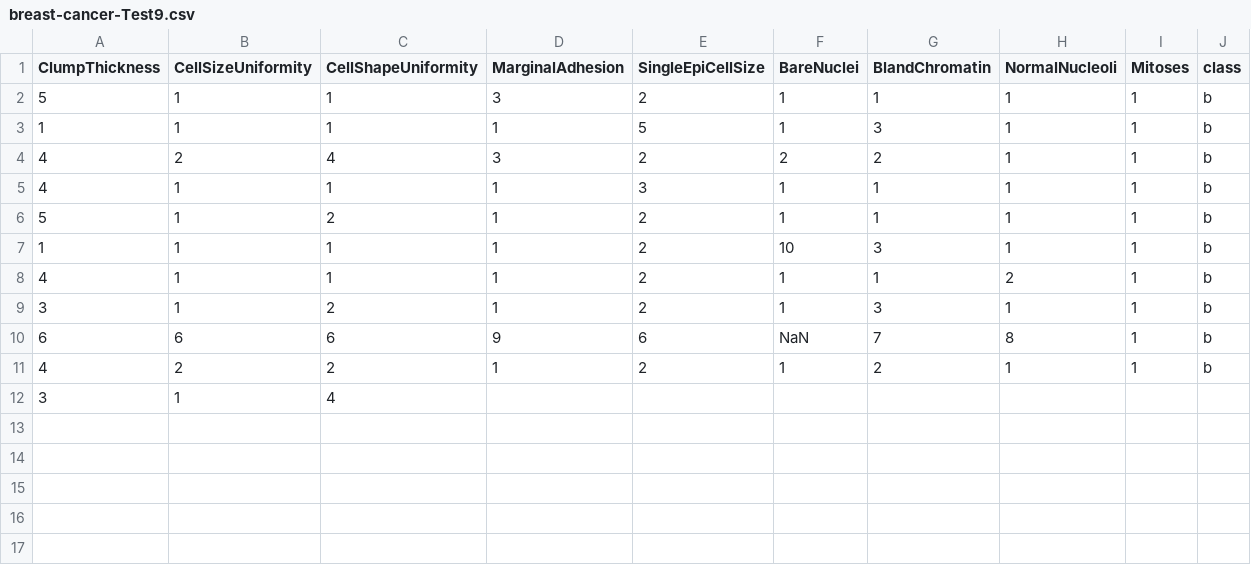
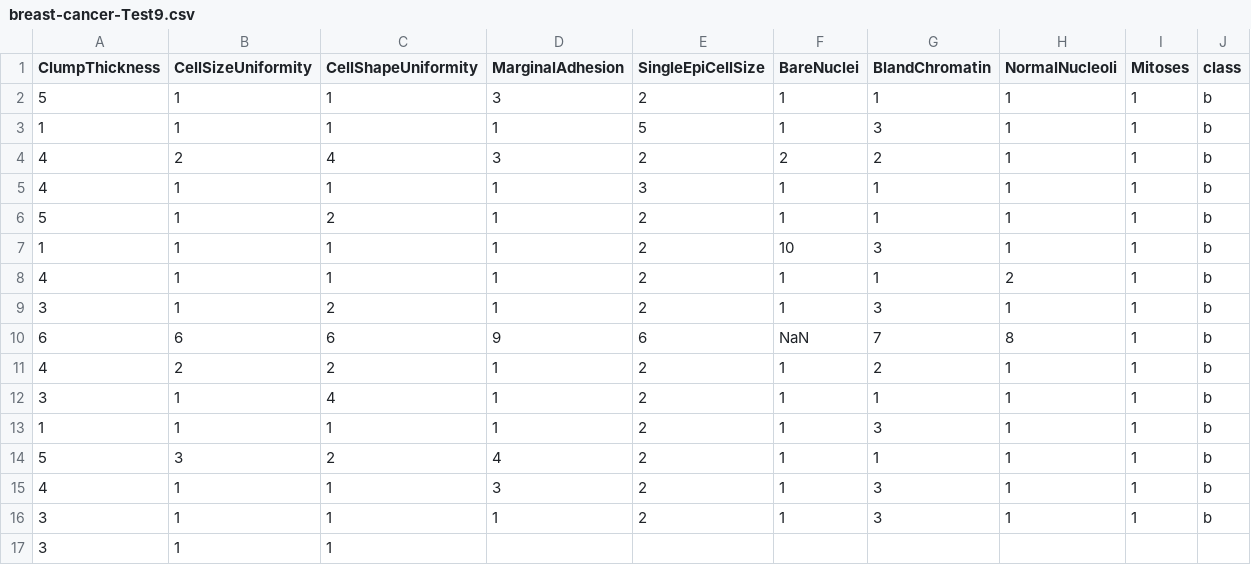
Before and after one commit to FatioSE/Kernel-PCA-DR, a CSV file: datasets/breast-cancer/breast-cancer-Test9.csv, drawn as a sheet.

Commit message:
fixed tests

```diff
--- a/datasets/breast-cancer/breast-cancer-Test9.csv
+++ b/datasets/breast-cancer/breast-cancer-Test9.csv
@@ -11,2 +11,7 @@ ClumpThickness,CellSizeUniformity,CellShapeUniformity,MarginalAdhesion,SingleEpi
 4,2,2,1,2,1,2,1,1,b
-3,1,4,
+3,1,4,1,2,1,1,1,1,b
+1,1,1,1,2,1,3,1,1,b
+5,3,2,4,2,1,1,1,1,b
+4,1,1,3,2,1,3,1,1,b
+3,1,1,1,2,1,3,1,1,b
+3,1,1,
```
